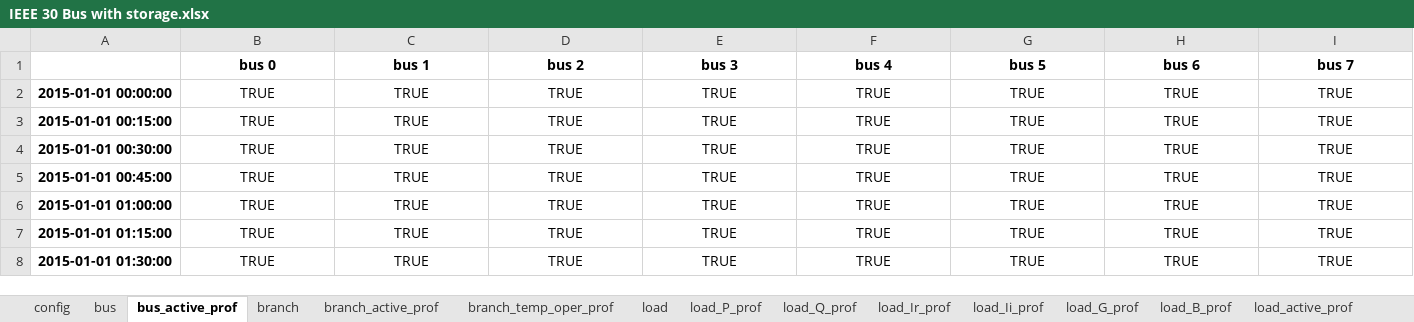
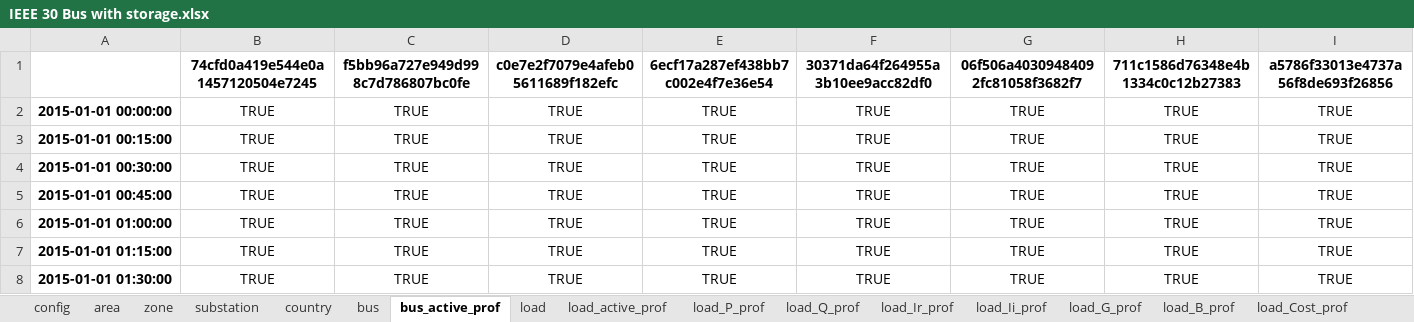
Before and after one commit to schuttpj86/vera1, an Excel workbook: Grids_and_profiles/grids/IEEE 30 Bus with storage.xlsx, sheet bus_active_prof, drawn as a sheet; only a part is shown; values as stored, in another font and other column widths than the file's, no borders; removed rows and columns are numbered as before the commit, all else as after; rows hold the shown columns only; the diff names each change by its address in the sheet, - before the commit and + after, or states it on an @@ line.

```diff
--- a/Grids_and_profiles/grids/IEEE 30 Bus with storage.xlsx (sheet bus_active_prof)
+++ b/Grids_and_profiles/grids/IEEE 30 Bus with storage.xlsx (sheet bus_active_prof)
-sheet tab: branch
+sheet tab: substation
-sheet tab: branch_active_prof
+sheet tab: country
-sheet tab: branch_temp_oper_prof
+sheet tab: area
+sheet tab: zone
+sheet tab: load_Cost_prof
@@ sheet tab order changed: config | area | zone | substation | country | bus | bus_active_prof | load | load_active_prof | load_P_prof | load_Q_prof | load_Ir_prof | load_Ii_prof | load_G_prof | load_B_prof | load_Cost_prof @@
-row 1:  | bus 0 | bus 1 | bus 2 | bus 3 | bus 4 | bus 5 | bus 6 | bus 7
+row 1:  | 74cfd0a419e544e0a1457120504e7245 | f5bb96a727e949d998c7d786807bc0fe | c0e7e2f7079e4afeb05611689f182efc | 6ecf17a287ef438bb7c002e4f7e36e54 | 30371da64f264955a3b10ee9acc82df0 | 06f506a40309484092fc81058f3682f7 | 711c1586d76348e4b1334c0c12b27383 | a5786f33013e4737a56f8de693f26856
```
Also changed, not shown: sheet country, sheet substation, sheet bus, sheet load, sheet overhead_line_types, sheet load_active_prof, 29 more sheets, other sheet tabs, 1 other file.
